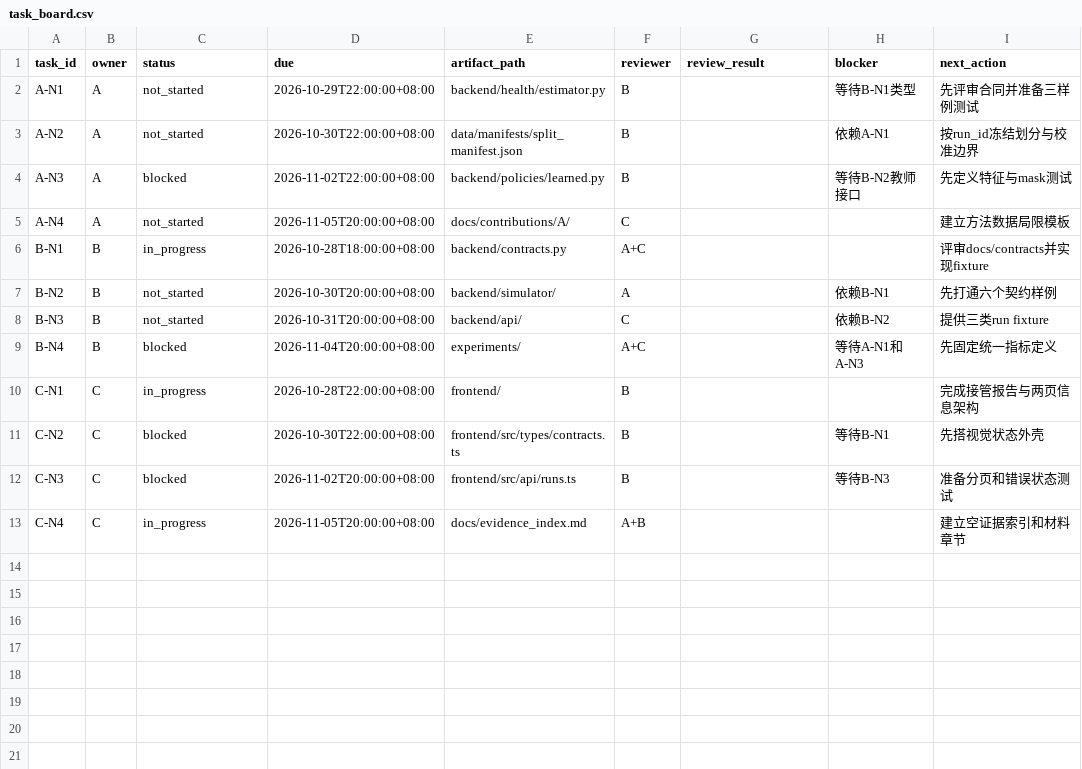
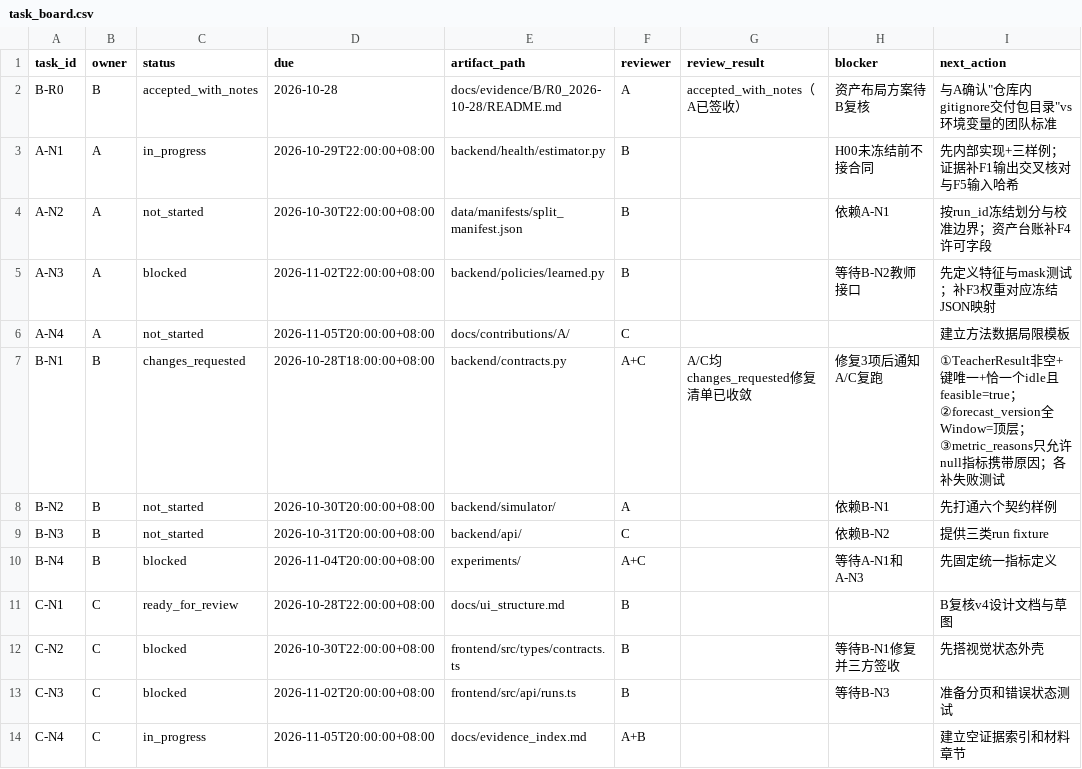
Before and after one commit to heiheiheiQIU/starlink-ai6g, a CSV file: docs/task_board.csv, drawn as a sheet.

Commit message:
docs(frontend): commit confirmed v4 one-stop flow platform design (C-N1)
- docs/ui_structure.md: 六步流程主舞台、每步子侧栏与工程师详情规格、AI助手页RAG规格、状态矩阵、字段-组件映射、视觉令牌与落地顺序
- docs/design/v4_sketch.html: 已确认的可点击草图快照（契约样例）
- task_board: B-N1=changes_requested(修复清单收敛)、C-N1=ready_for_review、A-N1=in_progress(F1/F5入验收)

```diff
--- a/docs/task_board.csv
+++ b/docs/task_board.csv
@@ -1,7 +1,8 @@
 task_id,owner,status,due,artifact_path,reviewer,review_result,blocker,next_action
-A-N1,A,not_started,2026-10-29T22:00:00+08:00,backend/health/estimator.py,B,,等待B-N1类型,先评审合同并准备三样例测试
-A-N2,A,not_started,2026-10-30T22:00:00+08:00,data/manifests/split_manifest.json,B,,依赖A-N1,按run_id冻结划分与校准边界
-A-N3,A,blocked,2026-11-02T22:00:00+08:00,backend/policies/learned.py,B,,等待B-N2教师接口,先定义特征与mask测试
+B-R0,B,accepted_with_notes,2026-10-28,docs/evidence/B/R0_2026-10-28/README.md,A,accepted_with_notes（A已签收）,资产布局方案待B复核,与A确认"仓库内gitignore交付包目录"vs环境变量的团队标准
+A-N1,A,in_progress,2026-10-29T22:00:00+08:00,backend/health/estimator.py,B,,H00未冻结前不接合同,先内部实现+三样例；证据补F1输出交叉核对与F5输入哈希
+A-N2,A,not_started,2026-10-30T22:00:00+08:00,data/manifests/split_manifest.json,B,,依赖A-N1,按run_id冻结划分与校准边界；资产台账补F4许可字段
+A-N3,A,blocked,2026-11-02T22:00:00+08:00,backend/policies/learned.py,B,,等待B-N2教师接口,先定义特征与mask测试；补F3权重对应冻结JSON映射
 A-N4,A,not_started,2026-11-05T20:00:00+08:00,docs/contributions/A/,C,,,建立方法数据局限模板
-B-N1,B,in_progress,2026-10-28T18:00:00+08:00,backend/contracts.py,A+C,,,评审docs/contracts并实现fixture
+B-N1,B,changes_requested,2026-10-28T18:00:00+08:00,backend/contracts.py,A+C,A/C均changes_requested修复清单已收敛,修复3项后通知A/C复跑,"①TeacherResult非空+键唯一+恰一个idle且feasible=true；②forecast_version全Window=顶层；③metric_reasons只允许null指标携带原因；各补失败测试"
 B-N2,B,not_started,2026-10-30T20:00:00+08:00,backend/simulator/,A,,依赖B-N1,先打通六个契约样例
@@ -9,4 +10,4 @@ B-N3,B,not_started,2026-10-31T20:00:00+08:00,backend/api/,C,,依赖B-N2,提供
 B-N4,B,blocked,2026-11-04T20:00:00+08:00,experiments/,A+C,,等待A-N1和A-N3,先固定统一指标定义
-C-N1,C,in_progress,2026-10-28T22:00:00+08:00,frontend/,B,,,完成接管报告与两页信息架构
-C-N2,C,blocked,2026-10-30T22:00:00+08:00,frontend/src/types/contracts.ts,B,,等待B-N1,先搭视觉状态外壳
+C-N1,C,ready_for_review,2026-10-28T22:00:00+08:00,docs/ui_structure.md,B,,,B复核v4设计文档与草图
+C-N2,C,blocked,2026-10-30T22:00:00+08:00,frontend/src/types/contracts.ts,B,,等待B-N1修复并三方签收,先搭视觉状态外壳
 C-N3,C,blocked,2026-11-02T20:00:00+08:00,frontend/src/api/runs.ts,B,,等待B-N3,准备分页和错误状态测试
```
Also changed, not shown: 2 other files.
